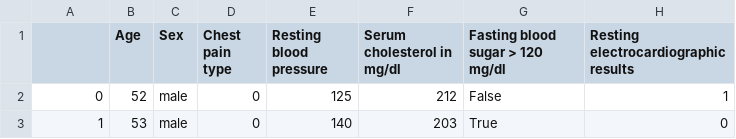
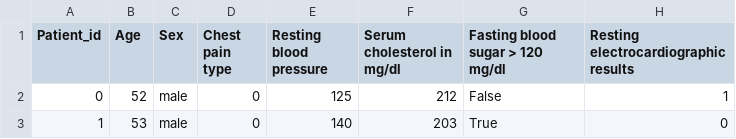
Before and after one commit to yovvanka/python-exercises, a CSV file: heart_disease_dataset.csv, drawn as a sheet; only a part is shown; the diff names each change by its address in the sheet, - before the commit and + after, or states it on an @@ line.

Commit message:
Initial commit of the solution to exercise 2

```diff
--- a/heart_disease_dataset.csv
+++ b/heart_disease_dataset.csv
-A1: (empty)
+A1: Patient_id
```
Also changed, not shown: 1 other file.
